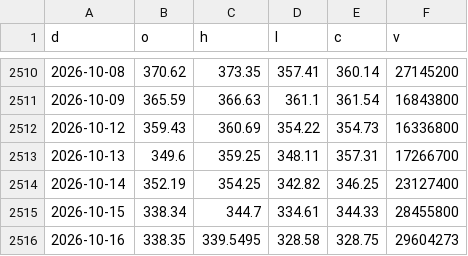
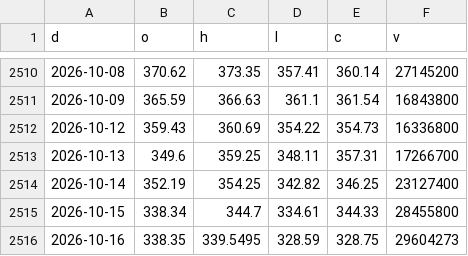
Before and after one commit to North7/morningbell, a CSV file: data/hist/AVGO.csv, drawn as a sheet; only a part is shown, gaps mark what is left out.

```diff
--- a/data/hist/AVGO.csv
+++ b/data/hist/AVGO.csv
@@ -2515,2 +2515,2 @@ d,o,h,l,c,v
 2026-10-15,338.34,344.7,334.61,344.33,28455800
-2026-10-16,338.35,339.5495,328.58,328.75,29604273
+2026-10-16,338.35,339.5495,328.59,328.75,29604273
```
Also changed, not shown: data/hist/FUND_ABUS.csv, data/hist/FUND_FJV.csv, 6 other files.
